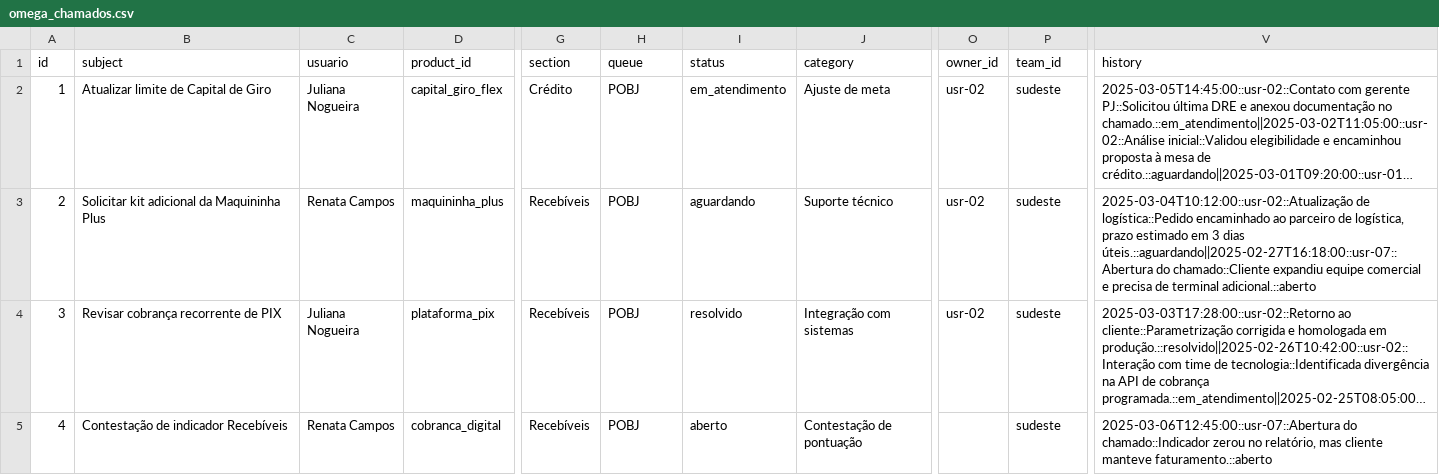
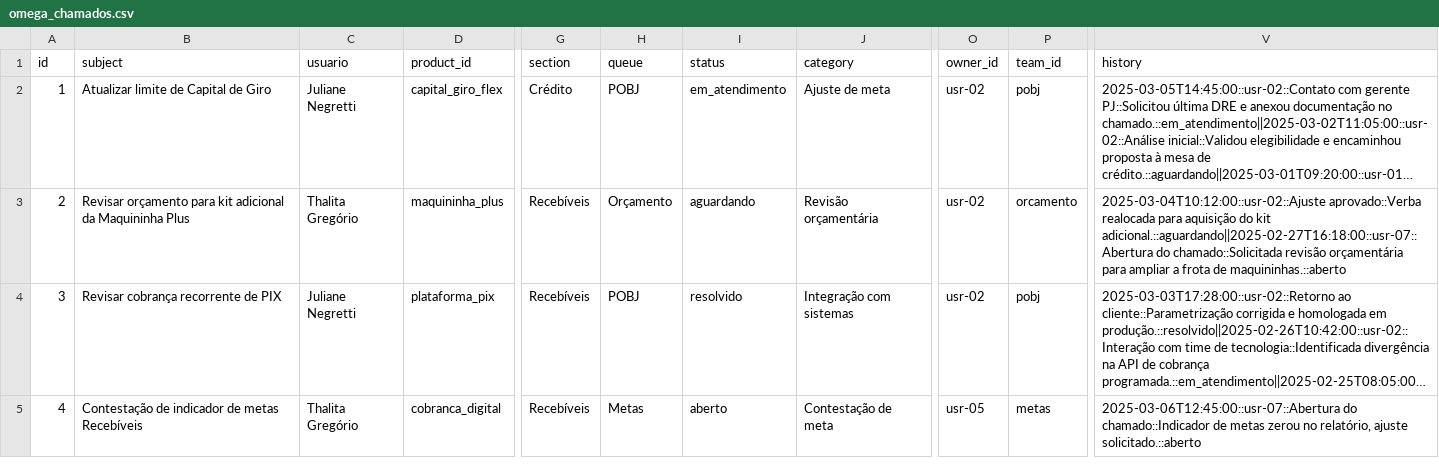
Before and after one commit to ltbastos/pobj3, a CSV file: Bases/omega_chamados.csv, drawn as a sheet; only a part is shown, gaps mark what is left out; long unchanged cells end in …; the diff covers the shown part only; the diff names each change by its address in the sheet, - before the commit and + after, or states it on an @@ line.

```diff
--- a/Bases/omega_chamados.csv
+++ b/Bases/omega_chamados.csv
-C2 (usuario): Juliana Nogueira
+C2 (usuario): Juliane Negretti
-P2 (team_id): sudeste
+P2 (team_id): pobj
-B3 (subject): Solicitar kit adicional…
+B3 (subject): Revisar orçamento para kit adicional…
-C3 (usuario): Renata Campos
+C3 (usuario): Thalita Gregório
-H3 (queue): POBJ
+H3 (queue): Orçamento
-J3 (category): Suporte técnico
+J3 (category): Revisão orçamentária
-P3 (team_id): sudeste
+P3 (team_id): orcamento
-V3 (history): 2025-03-04T10:12:00::usr-02::Atualização de logística::Pedido encaminhado ao parceiro de logística, prazo estimado em 3 dias úteis.::aguardando||2025-02-27T16:18:00::usr-07::Abertura do chamado::Cliente expandiu equipe comercial e precisa de terminal adicional.::aberto
+V3 (history): 2025-03-04T10:12:00::usr-02::Ajuste aprovado::Verba realocada para aquisição do kit adicional.::aguardando||2025-02-27T16:18:00::usr-07::Abertura do chamado::Solicitada revisão orçamentária para ampliar a frota de maquininhas.::aberto
-C4 (usuario): Juliana Nogueira
+C4 (usuario): Juliane Negretti
-P4 (team_id): sudeste
+P4 (team_id): pobj
-B5 (subject): Contestação de indicador Recebíveis
+B5 (subject): Contestação de indicador de metas Recebíveis
-C5 (usuario): Renata Campos
+C5 (usuario): Thalita Gregório
-H5 (queue): POBJ
+H5 (queue): Metas
-J5 (category): Contestação de pontuação
+J5 (category): Contestação de meta
-O5 (owner_id): (empty)
+O5 (owner_id): usr-05
-P5 (team_id): sudeste
+P5 (team_id): metas
-V5 (history): …do chamado::Indicador zerou no relatório, mas cliente manteve faturamento.::aberto
+V5 (history): …do chamado::Indicador de metas zerou no relatório, ajuste solicitado.::aberto
```
Also changed, not shown: 38 edited cells elsewhere in this file, Bases/omega_usuarios.csv, 4 other files.
